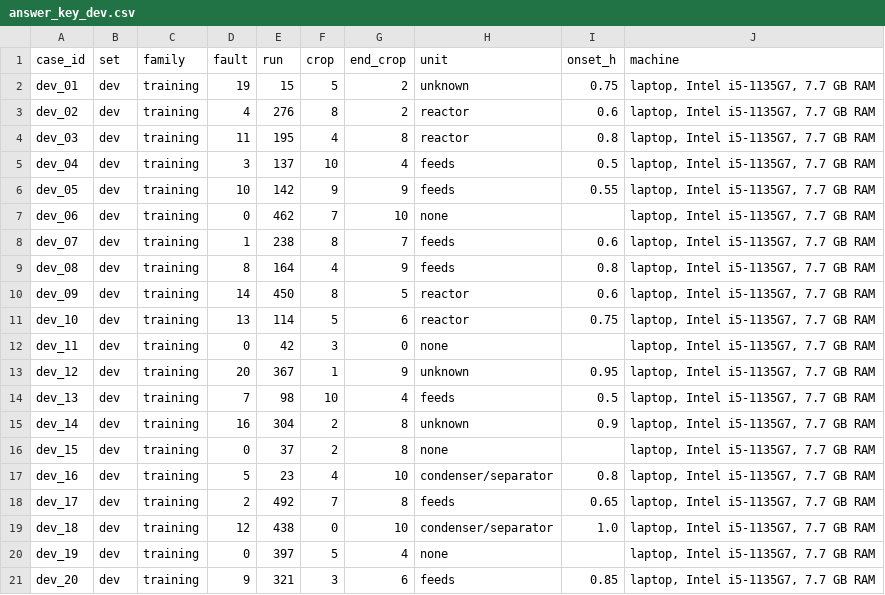
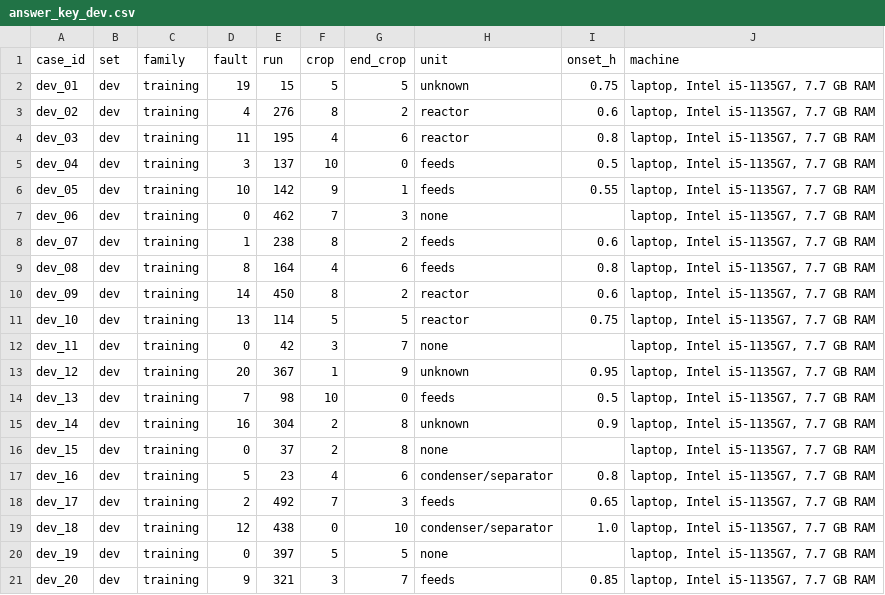
Before and after one commit to pandeytoall/tep-fault-detection, a CSV file: results/phase-2b/answer_key_dev.csv, drawn as a sheet.

```diff
--- a/results/phase-2b/answer_key_dev.csv
+++ b/results/phase-2b/answer_key_dev.csv
@@ -1,21 +1,21 @@
 case_id,set,family,fault,run,crop,end_crop,unit,onset_h,machine
-dev_01,dev,training,19,15,5,2,unknown,0.75,"laptop, Intel i5-1135G7, 7.7 GB RAM"
+dev_01,dev,training,19,15,5,5,unknown,0.75,"laptop, Intel i5-1135G7, 7.7 GB RAM"
 dev_02,dev,training,4,276,8,2,reactor,0.6,"laptop, Intel i5-1135G7, 7.7 GB RAM"
-dev_03,dev,training,11,195,4,8,reactor,0.8,"laptop, Intel i5-1135G7, 7.7 GB RAM"
-dev_04,dev,training,3,137,10,4,feeds,0.5,"laptop, Intel i5-1135G7, 7.7 GB RAM"
-dev_05,dev,training,10,142,9,9,feeds,0.55,"laptop, Intel i5-1135G7, 7.7 GB RAM"
-dev_06,dev,training,0,462,7,10,none,,"laptop, Intel i5-1135G7, 7.7 GB RAM"
-dev_07,dev,training,1,238,8,7,feeds,0.6,"laptop, Intel i5-1135G7, 7.7 GB RAM"
-dev_08,dev,training,8,164,4,9,feeds,0.8,"laptop, Intel i5-1135G7, 7.7 GB RAM"
-dev_09,dev,training,14,450,8,5,reactor,0.6,"laptop, Intel i5-1135G7, 7.7 GB RAM"
-dev_10,dev,training,13,114,5,6,reactor,0.75,"laptop, Intel i5-1135G7, 7.7 GB RAM"
-dev_11,dev,training,0,42,3,0,none,,"laptop, Intel i5-1135G7, 7.7 GB RAM"
+dev_03,dev,training,11,195,4,6,reactor,0.8,"laptop, Intel i5-1135G7, 7.7 GB RAM"
+dev_04,dev,training,3,137,10,0,feeds,0.5,"laptop, Intel i5-1135G7, 7.7 GB RAM"
+dev_05,dev,training,10,142,9,1,feeds,0.55,"laptop, Intel i5-1135G7, 7.7 GB RAM"
+dev_06,dev,training,0,462,7,3,none,,"laptop, Intel i5-1135G7, 7.7 GB RAM"
+dev_07,dev,training,1,238,8,2,feeds,0.6,"laptop, Intel i5-1135G7, 7.7 GB RAM"
+dev_08,dev,training,8,164,4,6,feeds,0.8,"laptop, Intel i5-1135G7, 7.7 GB RAM"
+dev_09,dev,training,14,450,8,2,reactor,0.6,"laptop, Intel i5-1135G7, 7.7 GB RAM"
+dev_10,dev,training,13,114,5,5,reactor,0.75,"laptop, Intel i5-1135G7, 7.7 GB RAM"
+dev_11,dev,training,0,42,3,7,none,,"laptop, Intel i5-1135G7, 7.7 GB RAM"
 dev_12,dev,training,20,367,1,9,unknown,0.95,"laptop, Intel i5-1135G7, 7.7 GB RAM"
-dev_13,dev,training,7,98,10,4,feeds,0.5,"laptop, Intel i5-1135G7, 7.7 GB RAM"
+dev_13,dev,training,7,98,10,0,feeds,0.5,"laptop, Intel i5-1135G7, 7.7 GB RAM"
 dev_14,dev,training,16,304,2,8,unknown,0.9,"laptop, Intel i5-1135G7, 7.7 GB RAM"
 dev_15,dev,training,0,37,2,8,none,,"laptop, Intel i5-1135G7, 7.7 GB RAM"
-dev_16,dev,training,5,23,4,10,condenser/separator,0.8,"laptop, Intel i5-1135G7, 7.7 GB RAM"
-dev_17,dev,training,2,492,7,8,feeds,0.65,"laptop, Intel i5-1135G7, 7.7 GB RAM"
+dev_16,dev,training,5,23,4,6,condenser/separator,0.8,"laptop, Intel i5-1135G7, 7.7 GB RAM"
+dev_17,dev,training,2,492,7,3,feeds,0.65,"laptop, Intel i5-1135G7, 7.7 GB RAM"
 dev_18,dev,training,12,438,0,10,condenser/separator,1.0,"laptop, Intel i5-1135G7, 7.7 GB RAM"
-dev_19,dev,training,0,397,5,4,none,,"laptop, Intel i5-1135G7, 7.7 GB RAM"
-dev_20,dev,training,9,321,3,6,feeds,0.85,"laptop, Intel i5-1135G7, 7.7 GB RAM"
+dev_19,dev,training,0,397,5,5,none,,"laptop, Intel i5-1135G7, 7.7 GB RAM"
+dev_20,dev,training,9,321,3,7,feeds,0.85,"laptop, Intel i5-1135G7, 7.7 GB RAM"
```
Also changed, not shown: results/phase-2b/answer_key_test.csv, results/phase-2b/diagnosis_dev.csv, 5 other files.
